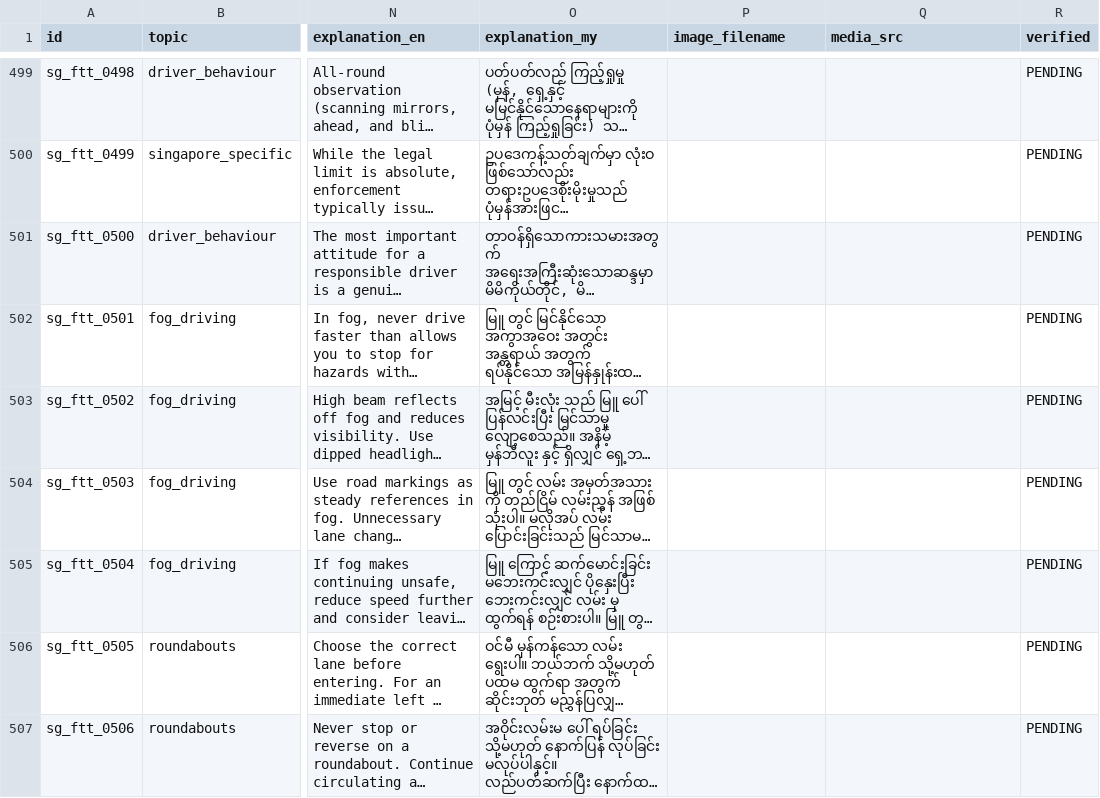
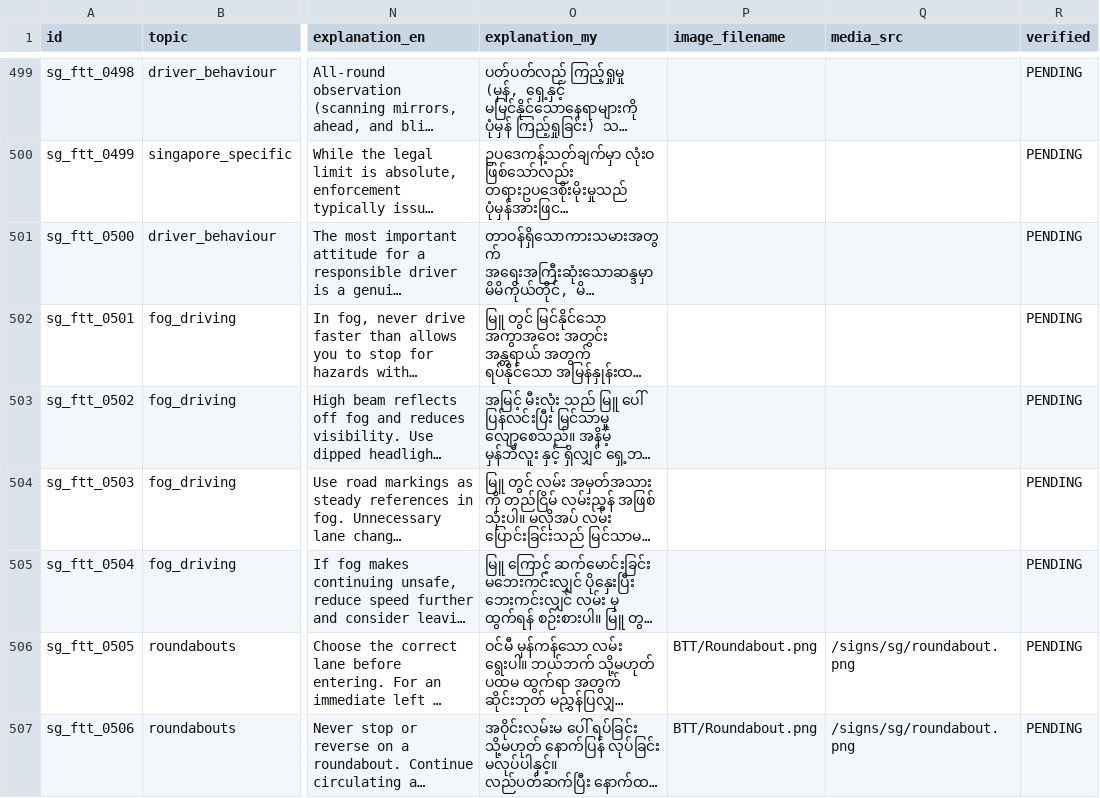
Before and after one commit to nyinyi740022900-stack/Driving-Test-Myanmar, a CSV file: content/spreadsheet-workflow/sheets/sg_ftt.csv, drawn as a sheet; only a part is shown, gaps mark what is left out; long unchanged cells end in …; the diff covers the shown part only; the diff names each change by its address in the sheet, - before the commit and + after, or states it on an @@ line.

```diff
--- a/content/spreadsheet-workflow/sheets/sg_ftt.csv
+++ b/content/spreadsheet-workflow/sheets/sg_ftt.csv
-P506:P507 (image_filename): (empty)
+P506:P507 (image_filename): BTT/Roundabout.png
-Q506:Q507 (media_src): (empty)
+Q506:Q507 (media_src): /signs/sg/roundabout.png
```
Also changed, not shown: 22 edited cells elsewhere in this file, content/spreadsheet-workflow/sheets/sg_rtt.csv, 15 other files.
